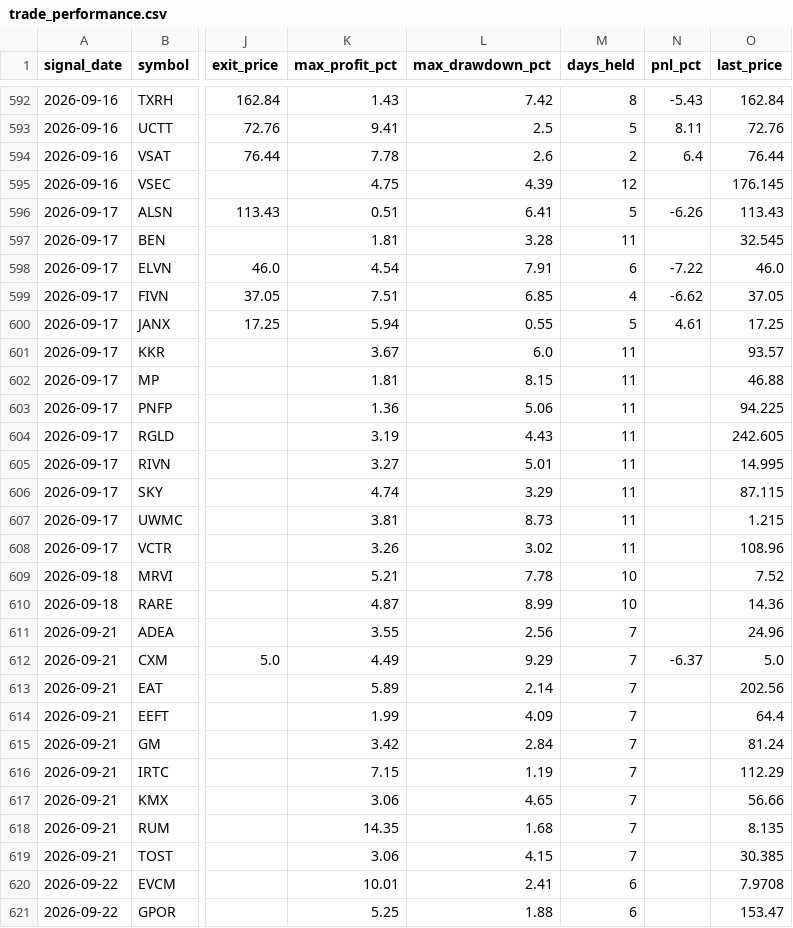
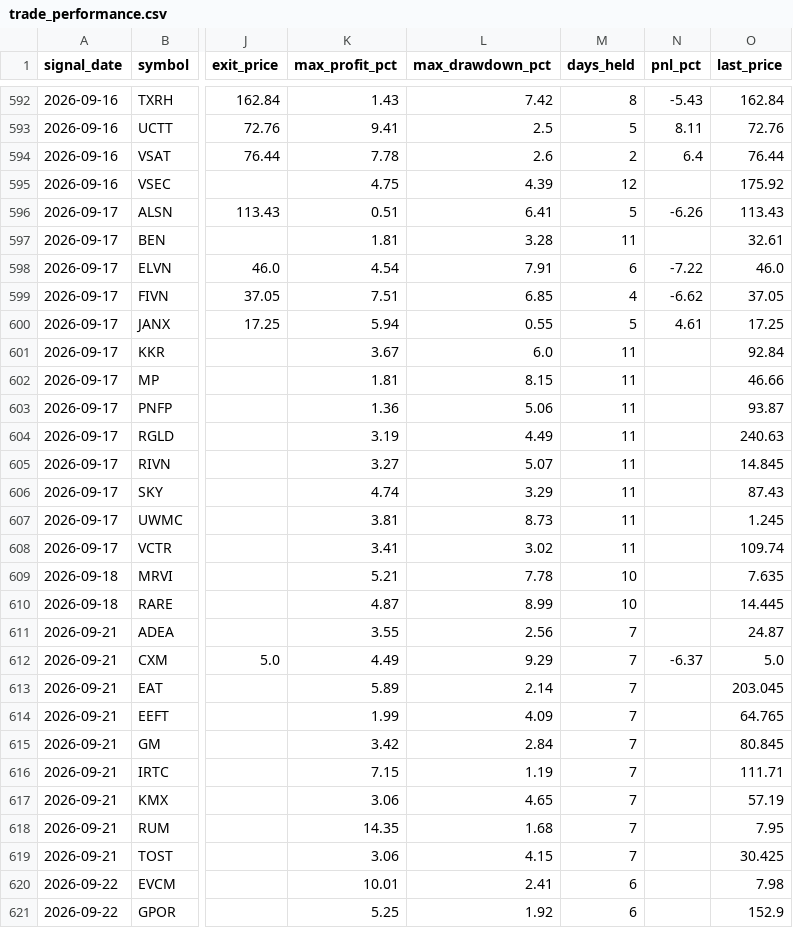
Before and after one commit to faizjio7011-code/checking-trade-signals, a CSV file: report/trade_performance.csv, drawn as a sheet; only a part is shown, gaps mark what is left out; the diff covers the shown part only; the diff names each change by its address in the sheet, - before the commit and + after, or states it on an @@ line.

```diff
--- a/report/trade_performance.csv
+++ b/report/trade_performance.csv
-O595 (last_price): 176.145
+O595 (last_price): 175.92
-O597 (last_price): 32.545
+O597 (last_price): 32.61
-O601 (last_price): 93.57
+O601 (last_price): 92.84
-O602 (last_price): 46.88
+O602 (last_price): 46.66
-O603 (last_price): 94.225
+O603 (last_price): 93.87
-L604 (max_drawdown_pct): 4.43
+L604 (max_drawdown_pct): 4.49
-O604 (last_price): 242.605
+O604 (last_price): 240.63
-L605 (max_drawdown_pct): 5.01
+L605 (max_drawdown_pct): 5.07
-O605 (last_price): 14.995
+O605 (last_price): 14.845
-O606 (last_price): 87.115
+O606 (last_price): 87.43
-O607 (last_price): 1.215
+O607 (last_price): 1.245
-K608 (max_profit_pct): 3.26
+K608 (max_profit_pct): 3.41
-O608 (last_price): 108.96
+O608 (last_price): 109.74
-O609 (last_price): 7.52
+O609 (last_price): 7.635
-O610 (last_price): 14.36
+O610 (last_price): 14.445
-O611 (last_price): 24.96
+O611 (last_price): 24.87
-O613 (last_price): 202.56
+O613 (last_price): 203.045
-O614 (last_price): 64.4
+O614 (last_price): 64.765
-O615 (last_price): 81.24
+O615 (last_price): 80.845
-O616 (last_price): 112.29
+O616 (last_price): 111.71
-O617 (last_price): 56.66
+O617 (last_price): 57.19
-O618 (last_price): 8.135
+O618 (last_price): 7.95
-O619 (last_price): 30.385
+O619 (last_price): 30.425
-O620 (last_price): 7.9708
+O620 (last_price): 7.98
-L621 (max_drawdown_pct): 1.88
+L621 (max_drawdown_pct): 1.92
-O621 (last_price): 153.47
+O621 (last_price): 152.9
```
Also changed, not shown: 86 edited cells elsewhere in this file, report/reentry.csv, report/sl_hit.csv, 8 other files.
